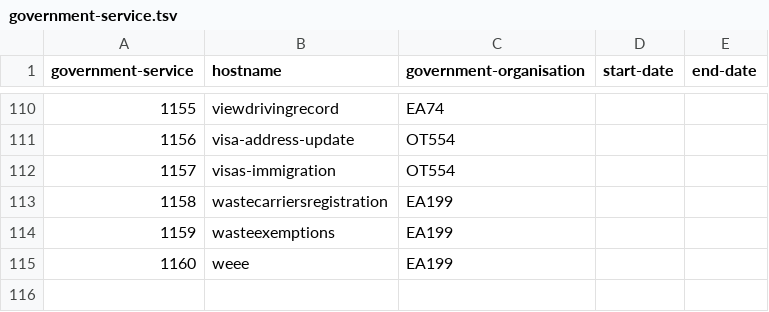
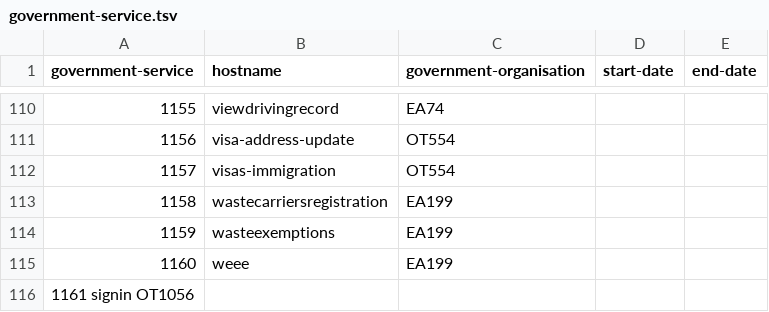
Before and after one commit to openregister/government-service-data, a TSV file: data/government-service/government-service.tsv, drawn as a sheet; only a part is shown, gaps mark what is left out; the diff names each change by its address in the sheet, - before the commit and + after, or states it on an @@ line.

Commit message:
added signin entry 1161

```diff
--- a/data/government-service/government-service.tsv
+++ b/data/government-service/government-service.tsv
+row 116: 1161 signin OT1056
```
